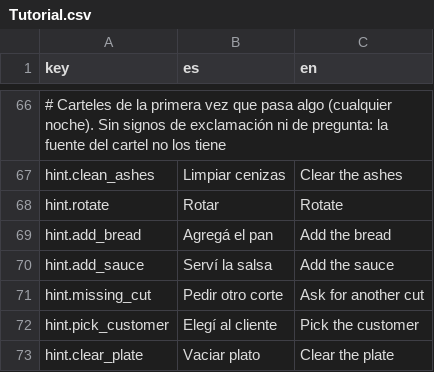
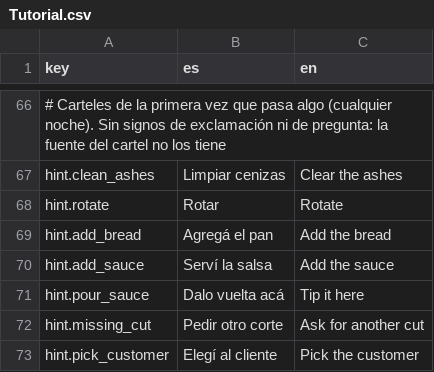
Before and after one commit to SimM20/Project_Parripollo, a CSV file: Assets/Resources/Localization/Tutorial.csv, drawn as a sheet; only a part is shown, gaps mark what is left out; the shorter side is filled out with more unchanged rows; the diff names each change by its address in the sheet, - before the commit and + after, or states it on an @@ line.

Commit message:
Nuevo tutorial step para las salsas

```diff
--- a/Assets/Resources/Localization/Tutorial.csv
+++ b/Assets/Resources/Localization/Tutorial.csv
+row 71: hint.pour_sauce | Dalo vuelta acá | Tip it here
```
Also changed, not shown: 10 other files.
